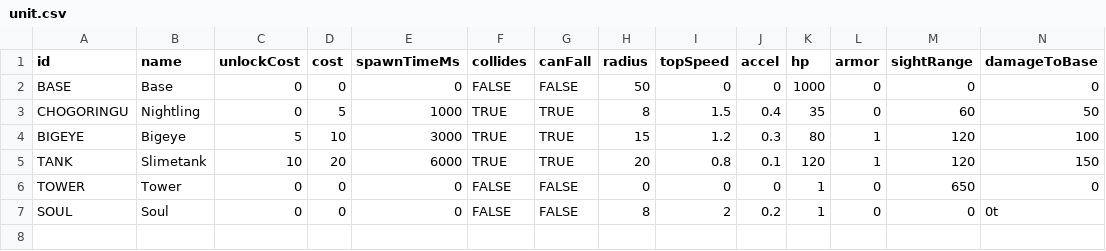
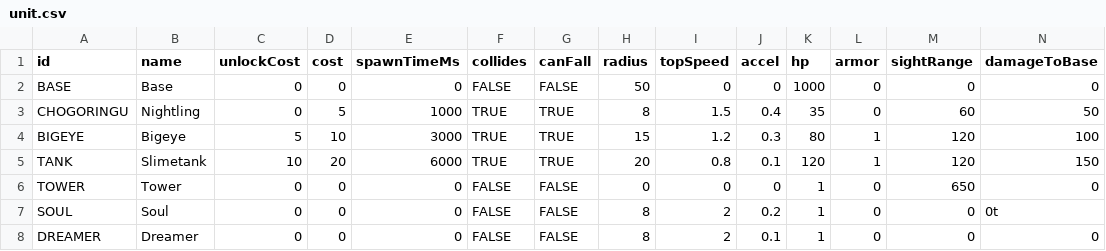
Before and after one commit to NunoDasNeves/dreaminvaders-game, a CSV file: data/unit.csv, drawn as a sheet; only a part is shown; rows hold the shown columns only; the diff names each change by its address in the sheet, - before the commit and + after, or states it on an @@ line.

Commit message:
add dreamer to units csv

```diff
--- a/data/unit.csv
+++ b/data/unit.csv
+row 8: DREAMER | Dreamer | 0 | 0 | 0 | FALSE | FALSE | 8 | 2 | 0.1 | 1 | 0 | 0 | 0
```
